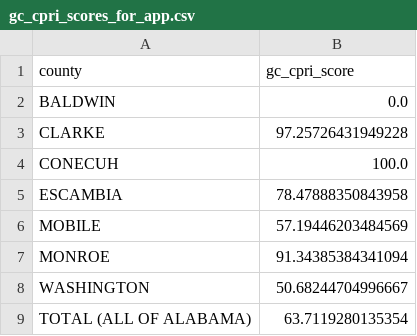
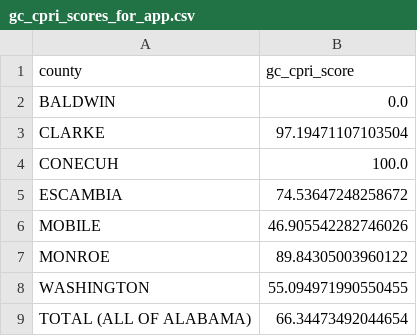
Before and after one commit to lacarabela/GC-CPRI, a CSV file: app/data/gc_cpri_scores_for_app.csv, drawn as a sheet.

```diff
--- a/app/data/gc_cpri_scores_for_app.csv
+++ b/app/data/gc_cpri_scores_for_app.csv
@@ -2,8 +2,8 @@ county,gc_cpri_score
 BALDWIN,0.0
-CLARKE,97.25726431949228
+CLARKE,97.19471107103504
 CONECUH,100.0
-ESCAMBIA,78.47888350843958
-MOBILE,57.19446203484569
-MONROE,91.34385384341094
-WASHINGTON,50.68244704996667
-TOTAL (ALL OF ALABAMA),63.7119280135354
+ESCAMBIA,74.53647248258672
+MOBILE,46.905542282746026
+MONROE,89.84305003960122
+WASHINGTON,55.094971990550455
+TOTAL (ALL OF ALABAMA),66.34473492044654
```
Also changed, not shown: data/final/gc_cpri_explained_variance.csv, data/final/gc_cpri_pca_loadings.csv, 3 other files.
